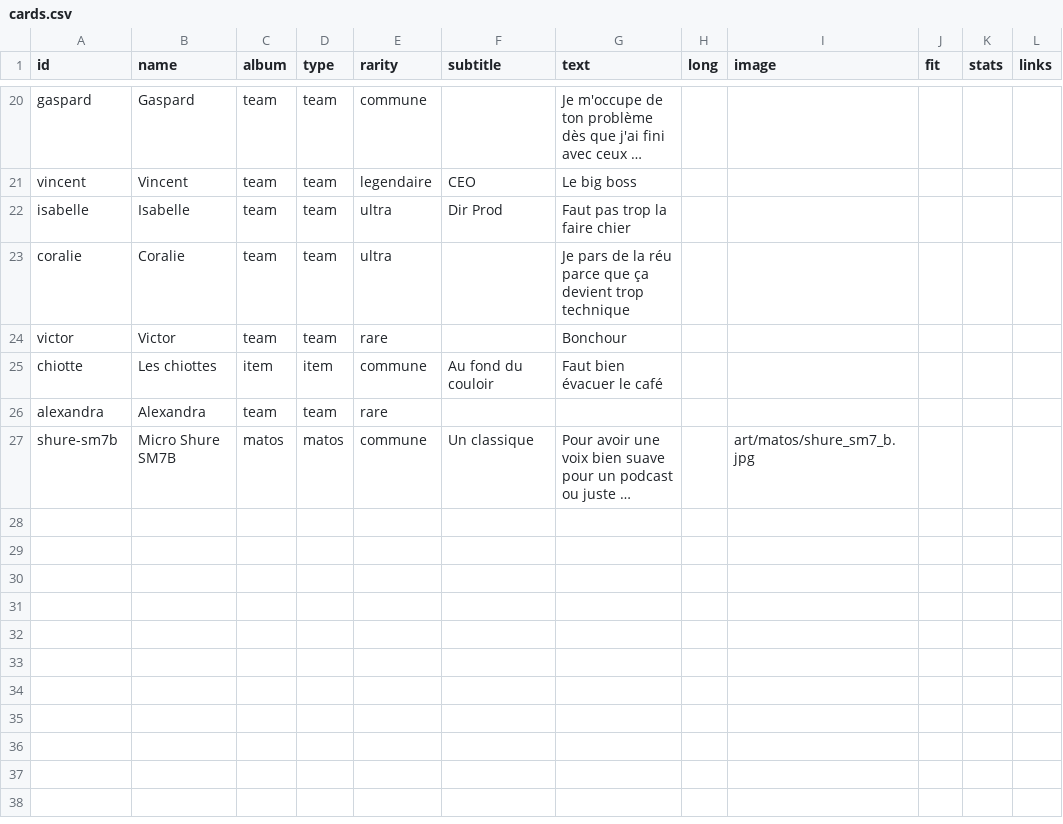
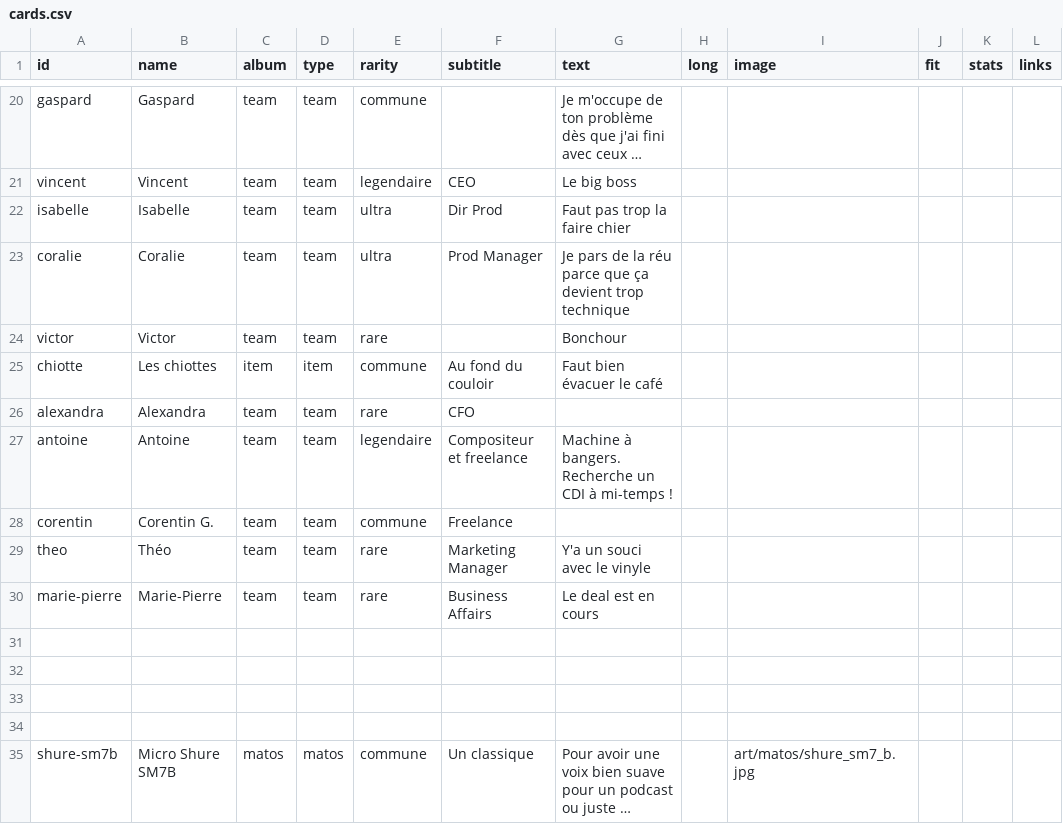
Before and after one commit to DavidG4F/g4f-tcg, a CSV file: themes/g4f-tcg/data/cards.csv, drawn as a sheet; only a part is shown, gaps mark what is left out; long unchanged cells end in …; the diff names each change by its address in the sheet, - before the commit and + after, or states it on an @@ line.

Commit message:
update team

```diff
--- a/themes/g4f-tcg/data/cards.csv
+++ b/themes/g4f-tcg/data/cards.csv
-F23 (subtitle): (empty)
+F23 (subtitle): Prod Manager
-F26 (subtitle): (empty)
+F26 (subtitle): CFO
+row 27: antoine | Antoine | team | team | legendaire | Compositeur et freelance | Machine à bangers. Recherche un CDI à mi-temps !
+row 28: corentin | Corentin G. | team | team | commune | Freelance
+row 29: theo | Théo | team | team | rare | Marketing Manager | Y'a un souci avec le vinyle
+row 30: marie-pierre | Marie-Pierre | team | team | rare | Business Affairs | Le deal est en cours
+row 31: (empty)
+row 32: (empty)
+row 33: (empty)
+row 34: (empty)
```
